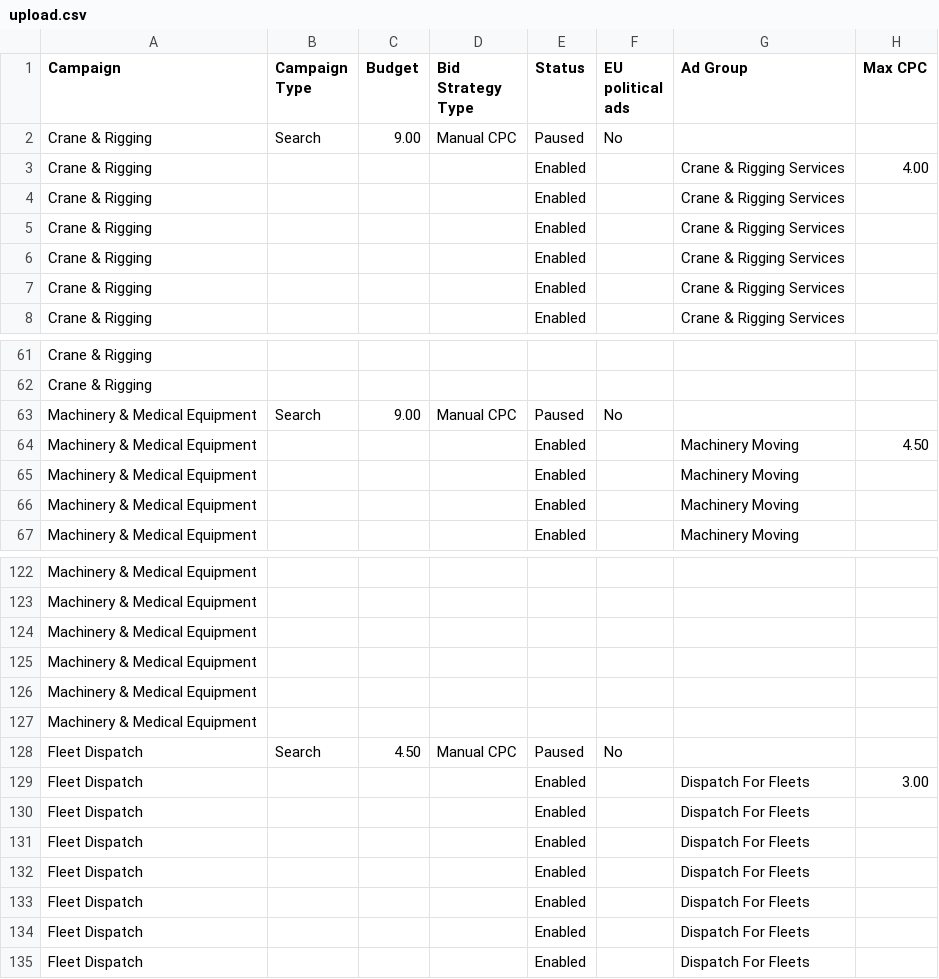
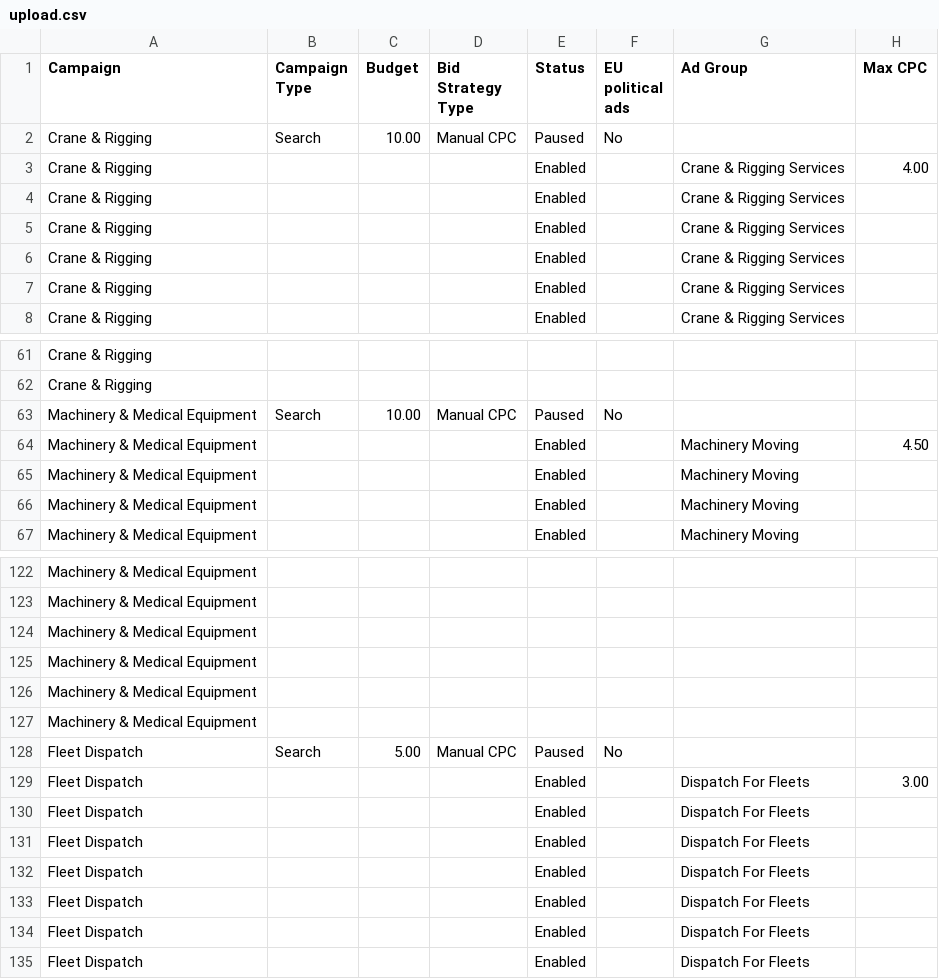
Before and after one commit to bdsdevs69/badass-logistics, a CSV file: ads/upload.csv, drawn as a sheet; only a part is shown, gaps mark what is left out; the diff names each change by its address in the sheet, - before the commit and + after, or states it on an @@ line.

```diff
--- a/ads/upload.csv
+++ b/ads/upload.csv
-C2 (Budget): 9.00
+C2 (Budget): 10.00
-C63 (Budget): 9.00
+C63 (Budget): 10.00
-C128 (Budget): 4.50
+C128 (Budget): 5.00
```
Also changed, not shown: 8 other files.
